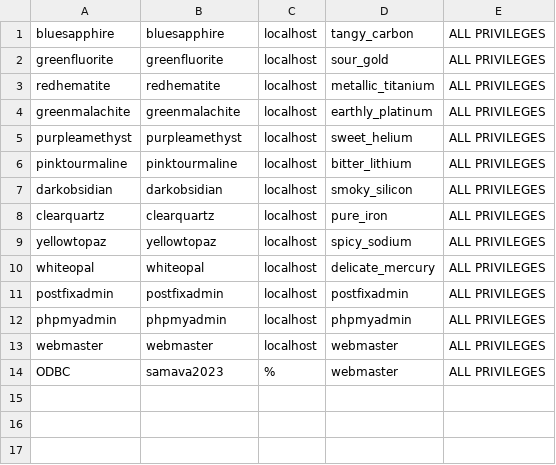
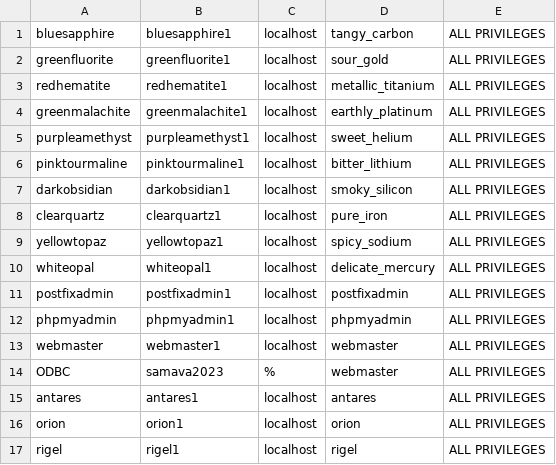
Before and after one commit to javilesm/scripts, a CSV file: MySQL/mysql_users.csv, drawn as a sheet.

Commit message:
Update mysql_users.csv

```diff
--- a/MySQL/mysql_users.csv
+++ b/MySQL/mysql_users.csv
@@ -1,14 +1,17 @@
-bluesapphire,bluesapphire,localhost,tangy_carbon,ALL PRIVILEGES
-greenfluorite,greenfluorite,localhost,sour_gold,ALL PRIVILEGES
-redhematite,redhematite,localhost,metallic_titanium,ALL PRIVILEGES
-greenmalachite,greenmalachite,localhost,earthly_platinum,ALL PRIVILEGES
-purpleamethyst,purpleamethyst,localhost,sweet_helium,ALL PRIVILEGES
-pinktourmaline,pinktourmaline,localhost,bitter_lithium,ALL PRIVILEGES
-darkobsidian,darkobsidian,localhost,smoky_silicon,ALL PRIVILEGES
-clearquartz,clearquartz,localhost,pure_iron,ALL PRIVILEGES
-yellowtopaz,yellowtopaz,localhost,spicy_sodium,ALL PRIVILEGES
-whiteopal,whiteopal,localhost,delicate_mercury,ALL PRIVILEGES
-postfixadmin,postfixadmin,localhost,postfixadmin,ALL PRIVILEGES
-phpmyadmin,phpmyadmin,localhost,phpmyadmin,ALL PRIVILEGES
-webmaster,webmaster,localhost,webmaster,ALL PRIVILEGES
+bluesapphire,bluesapphire1,localhost,tangy_carbon,ALL PRIVILEGES
+greenfluorite,greenfluorite1,localhost,sour_gold,ALL PRIVILEGES
+redhematite,redhematite1,localhost,metallic_titanium,ALL PRIVILEGES
+greenmalachite,greenmalachite1,localhost,earthly_platinum,ALL PRIVILEGES
+purpleamethyst,purpleamethyst1,localhost,sweet_helium,ALL PRIVILEGES
+pinktourmaline,pinktourmaline1,localhost,bitter_lithium,ALL PRIVILEGES
+darkobsidian,darkobsidian1,localhost,smoky_silicon,ALL PRIVILEGES
+clearquartz,clearquartz1,localhost,pure_iron,ALL PRIVILEGES
+yellowtopaz,yellowtopaz1,localhost,spicy_sodium,ALL PRIVILEGES
+whiteopal,whiteopal1,localhost,delicate_mercury,ALL PRIVILEGES
+postfixadmin,postfixadmin1,localhost,postfixadmin,ALL PRIVILEGES
+phpmyadmin,phpmyadmin1,localhost,phpmyadmin,ALL PRIVILEGES
+webmaster,webmaster1,localhost,webmaster,ALL PRIVILEGES
 ODBC,samava2023,%,webmaster,ALL PRIVILEGES
+antares,antares1,localhost,antares,ALL PRIVILEGES
+orion,orion1,localhost,orion,ALL PRIVILEGES
+rigel,rigel1,localhost,rigel,ALL PRIVILEGES
```
